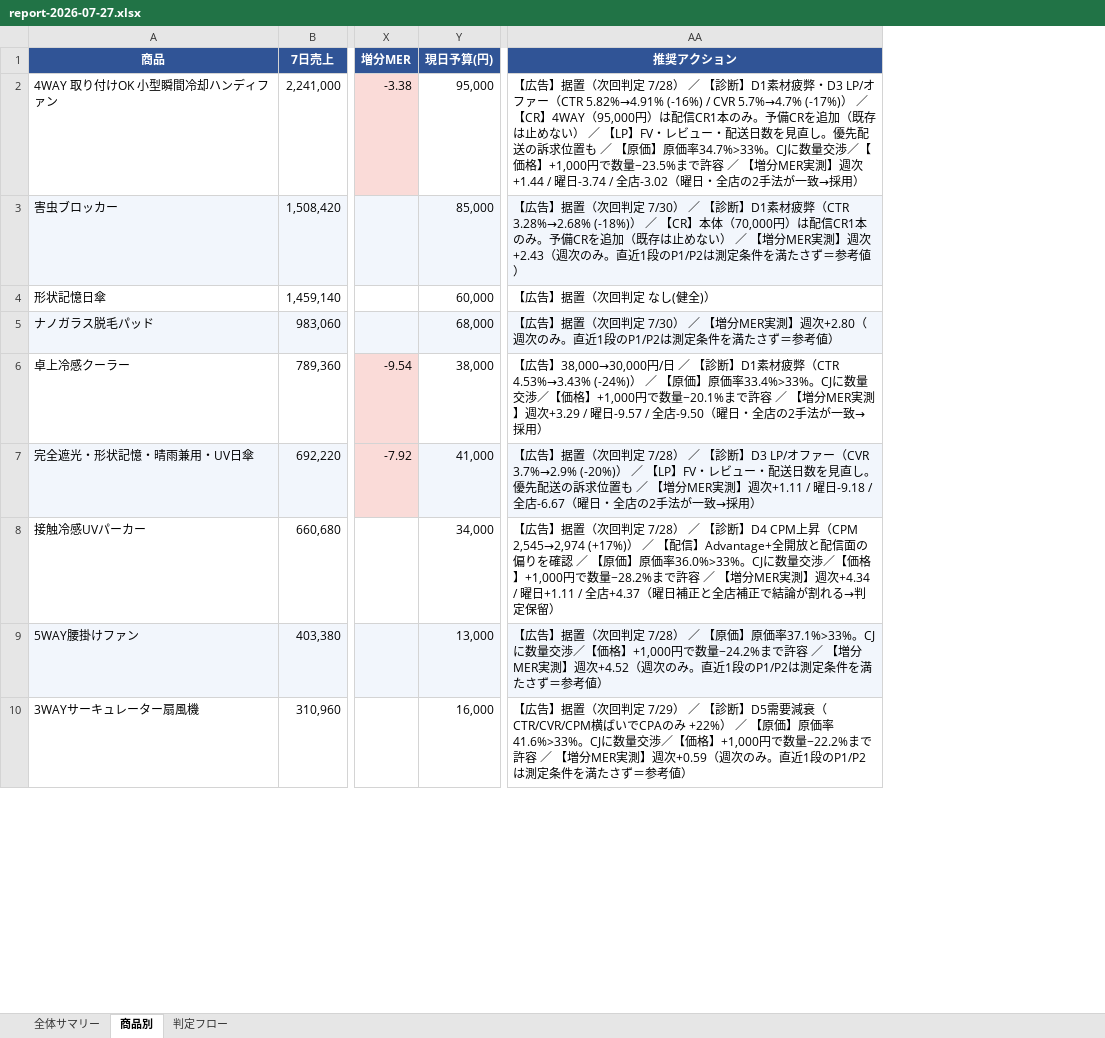
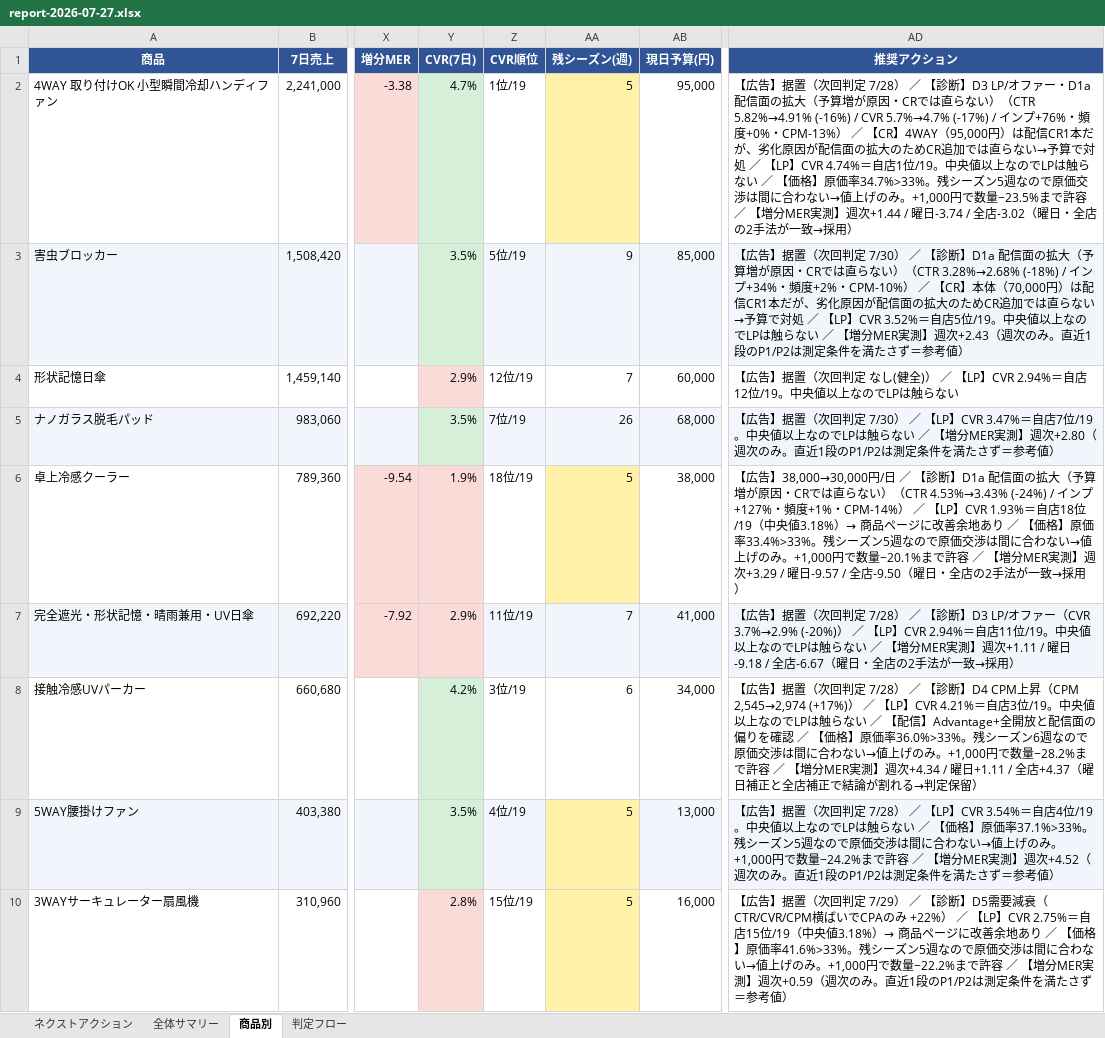
Before and after one commit to finracofficial-cmd/LOOana, an Excel workbook: data/reports/report-2026-07-27.xlsx, sheet 商品別, drawn as a sheet; only a part is shown, gaps mark what is left out; values as stored, in another font and other column widths than the file's, no borders; addresses are those after the commit; the diff covers the shown part only; the diff names each change by its address in the sheet, - before the commit and + after, or states it on an @@ line.

```diff
--- a/data/reports/report-2026-07-27.xlsx (sheet 商品別)
+++ b/data/reports/report-2026-07-27.xlsx (sheet 商品別)
+sheet tab: ネクストアクション
+column Y (CVR(7日)), rows 2-10: 4.7% | 3.5% | 2.9% | 3.5% | 1.9% | 2.9% | 4.2% | 3.5% | 2.8%
+column Z (CVR順位), rows 2-10: 1位/19 | 5位/19 | 12位/19 | 7位/19 | 18位/19 | 11位/19 | 3位/19 | 4位/19 | 15位/19
+column AA (残シーズン(週)), rows 2-10: 5 | 9 | 7 | 26 | 5 | 7 | 6 | 5 | 5
-AD2 (推奨アクション): …【診断】D1素材疲弊・D3 LP/オファー（CTR 5.82%→4.91% (-16%) / CVR 5.7%→4.7% (-17%)） ／ 【CR】4WAY（95,000円）は配信CR1本のみ。予備CRを追加（既存は止めない） ／ 【LP】FV・レビュー・配送日数を見直し。優先配送の訴求位置も ／ 【原価】原価率34.7%>33%。CJに数量交渉／【価格】+1,000円で数…
+AD2 (推奨アクション): …【診断】D3 LP/オファー・D1a 配信面の拡大（予算増が原因・CRでは直らない）（CTR 5.82%→4.91% (-16%) / CVR 5.7%→4.7% (-17%) / インプ+76%・頻度+0%・CPM-13%） ／ 【CR】4WAY（95,000円）は配信CR1本だが、劣化原因が配信面の拡大のためCR追加では直らない→予算で対処 ／ 【LP】CVR 4.74%＝自店1位/19。中央値以上なのでLPは触らない ／ 【価格】原価率34.7%>33%。残シーズン5週なので原価交渉は間に合わない→値上げのみ。+1,000円で数…
-AD3 (推奨アクション): …【診断】D1素材疲弊（CTR 3.28%→2.68% (-18%)） ／ 【CR】本体（70,000円）は配信CR1本のみ。予備CRを追加（既存は止めない） ／ 【…
+AD3 (推奨アクション): …【診断】D1a 配信面の拡大（予算増が原因・CRでは直らない）（CTR 3.28%→2.68% (-18%) / インプ+34%・頻度+2%・CPM-10%） ／ 【CR】本体（70,000円）は配信CR1本だが、劣化原因が配信面の拡大のためCR追加では直らない→予算で対処 ／ 【LP】CVR 3.52%＝自店5位/19。中央値以上なのでLPは触らない ／ 【…
-AD4 (推奨アクション): 【広告】据置（次回判定 なし(健全)）
+AD4 (推奨アクション): 【広告】据置（次回判定 なし(健全)） ／ 【LP】CVR 2.94%＝自店12位/19。中央値以上なのでLPは触らない
-AD5 (推奨アクション): …／ 【増分MER実…
+AD5 (推奨アクション): …／ 【LP】CVR 3.47%＝自店7位/19。中央値以上なのでLPは触らない ／ 【増分MER実…
-AD6 (推奨アクション): …【診断】D1素材疲弊（CTR 4.53%→3.43% (-24%)） ／ 【原価】原価率33.4%>33%。CJに数量交渉／【価格】+1,000円で数…
+AD6 (推奨アクション): …【診断】D1a 配信面の拡大（予算増が原因・CRでは直らない）（CTR 4.53%→3.43% (-24%) / インプ+127%・頻度+1%・CPM-14%） ／ 【LP】CVR 1.93%＝自店18位/19（中央値3.18%）→ 商品ページに改善余地あり ／ 【価格】原価率33.4%>33%。残シーズン5週なので原価交渉は間に合わない→値上げのみ。+1,000円で数…
-AD7 (推奨アクション): …【LP】FV・レビュー・配送日数を見直し。優先配送の訴求位置も ／ 【…
+AD7 (推奨アクション): …【LP】CVR 2.94%＝自店11位/19。中央値以上なのでLPは触らない ／ 【…
-AD8 (推奨アクション): …／ 【配信】Advantage+全開放と配信面の偏りを確認 ／ 【原価】原価率36.0%>33%。CJに数量交渉／【価格】+1,000円で数…
+AD8 (推奨アクション): …／ 【LP】CVR 4.21%＝自店3位/19。中央値以上なのでLPは触らない ／ 【配信】Advantage+全開放と配信面の偏りを確認 ／ 【価格】原価率36.0%>33%。残シーズン6週なので原価交渉は間に合わない→値上げのみ。+1,000円で数…
-AD9 (推奨アクション): …／ 【原価】原価率37.1%>33%。CJに数量交渉／【価格】+1,000円で数…
+AD9 (推奨アクション): …／ 【LP】CVR 3.54%＝自店4位/19。中央値以上なのでLPは触らない ／ 【価格】原価率37.1%>33%。残シーズン5週なので原価交渉は間に合わない→値上げのみ。+1,000円で数…
-AD10 (推奨アクション): …／ 【原価】原価率41.6%>33%。CJに数量交渉／【価格】+1,000円で数…
+AD10 (推奨アクション): …／ 【LP】CVR 2.75%＝自店15位/19（中央値3.18%）→ 商品ページに改善余地あり ／ 【価格】原価率41.6%>33%。残シーズン5週なので原価交渉は間に合わない→値上げのみ。+1,000円で数…
```
Also changed, not shown: 1 moved row, 9 edited cells and cell formats elsewhere in this sheet, 3 other files.
